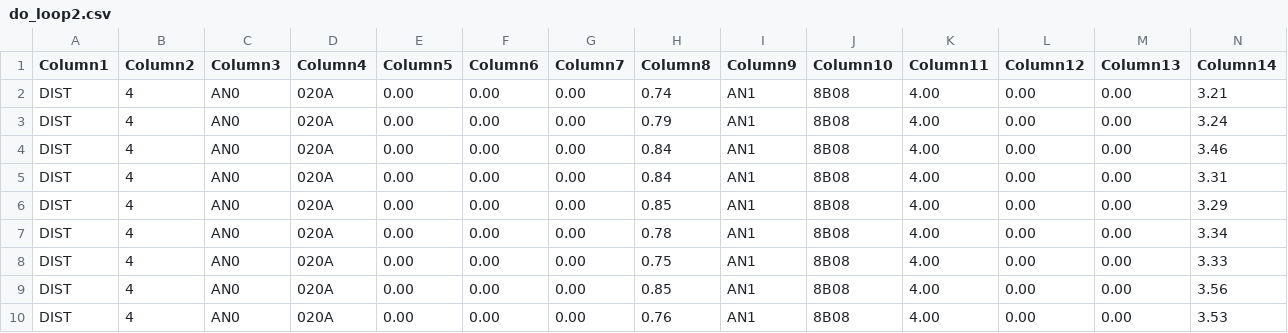
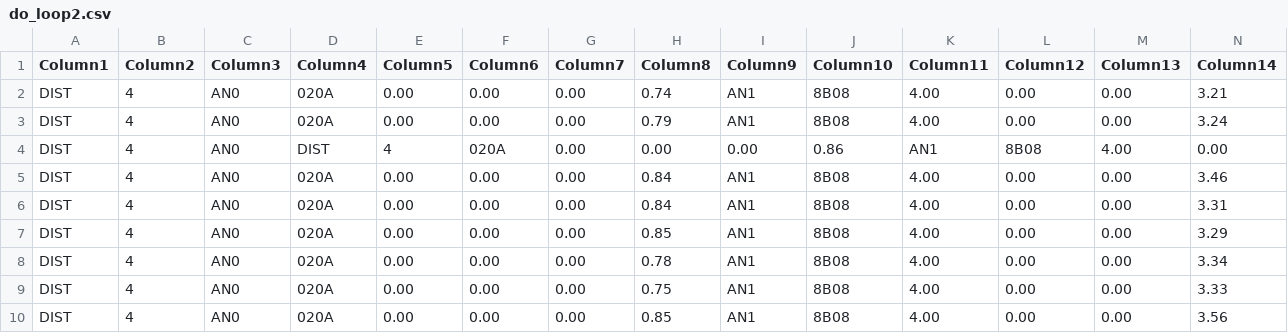
Before and after one commit to michalbialacki/RNawLokal, a CSV file: do_loop2.csv, drawn as a sheet; only a part is shown; the shorter side is filled out with more unchanged rows; rows hold the shown columns only; the diff names each change by its address in the sheet, - before the commit and + after, or states it on an @@ line.

```diff
--- a/do_loop2.csv
+++ b/do_loop2.csv
+row 4: DIST | 4 | AN0 | DIST | 4 | 020A | 0.00 | 0.00 | 0.00 | 0.86 | AN1 | 8B08 | 4.00 | 0.00
```
Also changed, not shown: 4 other files.
